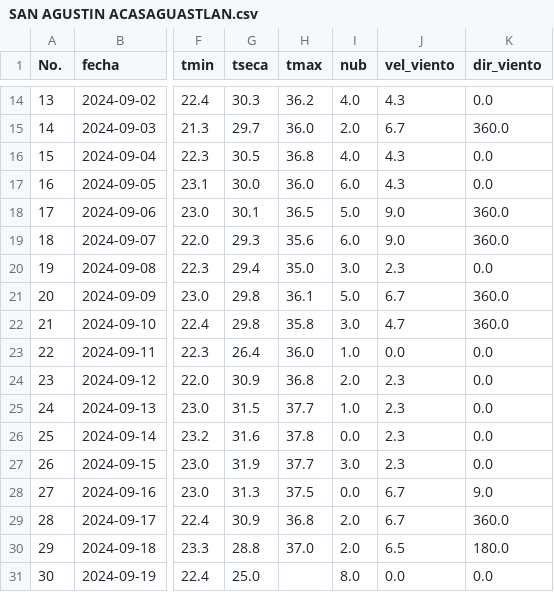
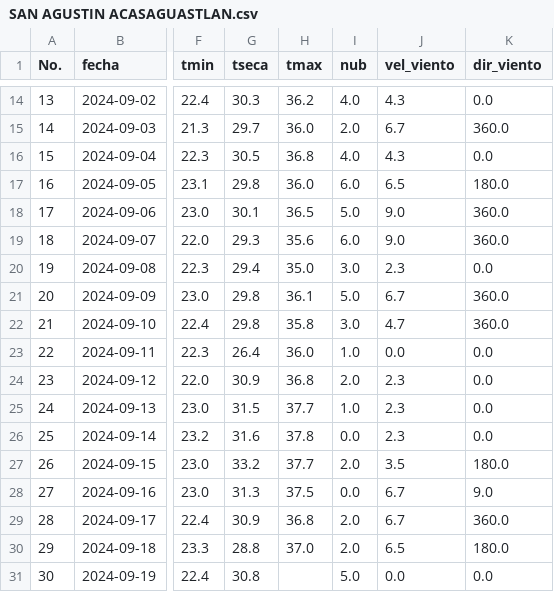
Before and after one commit to Climatologia-INSIVUMEH/monthly_data_by_station_csv, a CSV file: outputcsv/SAN AGUSTIN ACASAGUASTLAN.csv, drawn as a sheet; only a part is shown, gaps mark what is left out; the diff names each change by its address in the sheet, - before the commit and + after, or states it on an @@ line.

```diff
--- a/outputcsv/SAN AGUSTIN ACASAGUASTLAN.csv
+++ b/outputcsv/SAN AGUSTIN ACASAGUASTLAN.csv
-G17 (tseca): 30.0
+G17 (tseca): 29.8
-J17 (vel_viento): 4.3
+J17 (vel_viento): 6.5
-K17 (dir_viento): 0.0
+K17 (dir_viento): 180.0
-G27 (tseca): 31.9
+G27 (tseca): 33.2
-I27 (nub): 3.0
+I27 (nub): 2.0
-J27 (vel_viento): 2.3
+J27 (vel_viento): 3.5
-K27 (dir_viento): 0.0
+K27 (dir_viento): 180.0
-G31 (tseca): 25.0
+G31 (tseca): 30.8
-I31 (nub): 8.0
+I31 (nub): 5.0
```
Also changed, not shown: outputcsv/HUEHUETENANGO.csv, outputcsv/LOS ALTOS.csv, 56 other files.
